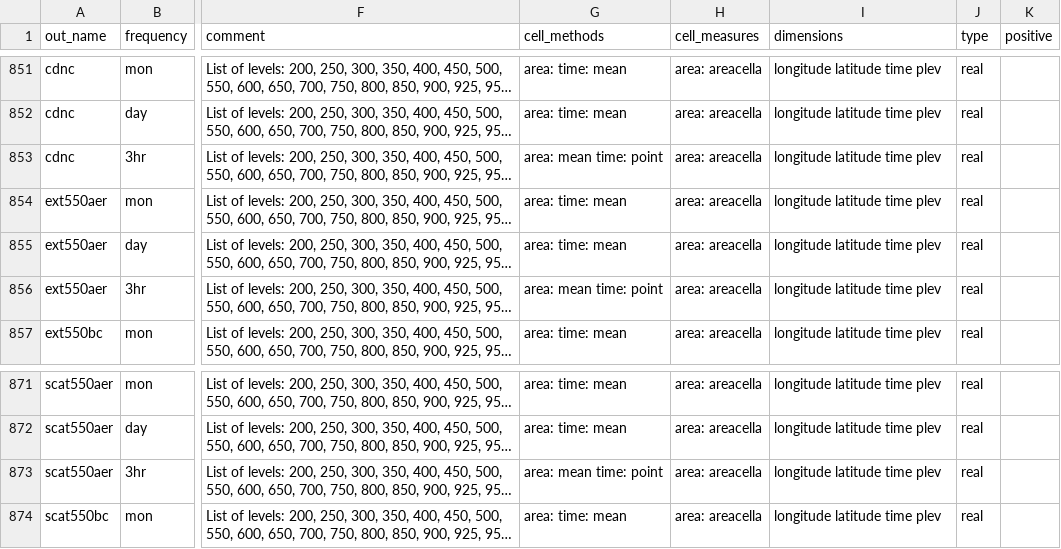
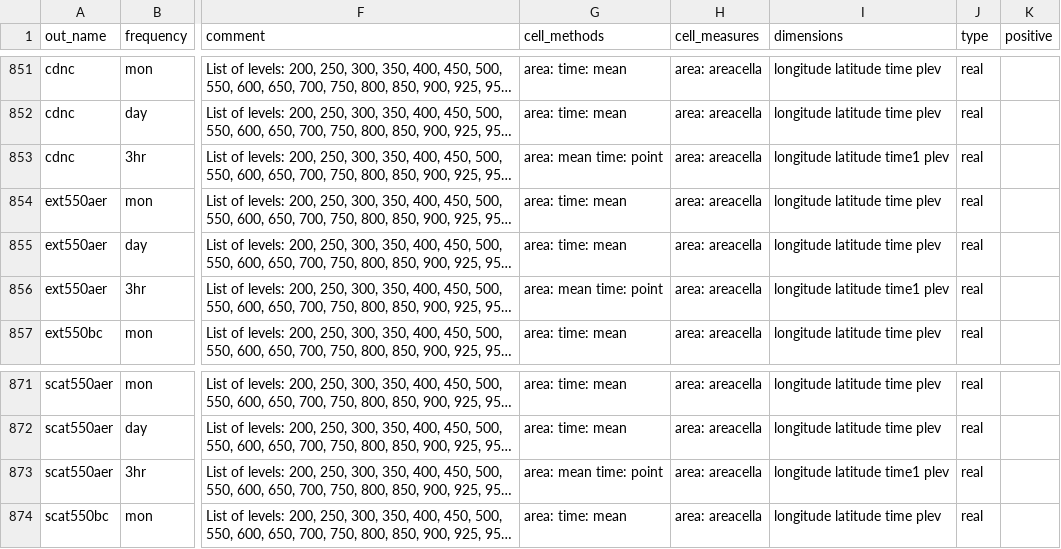
Before and after one commit to WCRP-CORDEX/data-request-table, a CSV file: cmor-table/datasets.csv, drawn as a sheet; only a part is shown, gaps mark what is left out; long unchanged cells end in …; the diff names each change by its address in the sheet, - before the commit and + after, or states it on an @@ line.

Commit message:
fix time1 dimension

```diff
--- a/cmor-table/datasets.csv
+++ b/cmor-table/datasets.csv
-I853 (dimensions): longitude latitude time plev
+I853 (dimensions): longitude latitude time1 plev
-I856 (dimensions): longitude latitude time plev
+I856 (dimensions): longitude latitude time1 plev
-I873 (dimensions): longitude latitude time plev
+I873 (dimensions): longitude latitude time1 plev
```
